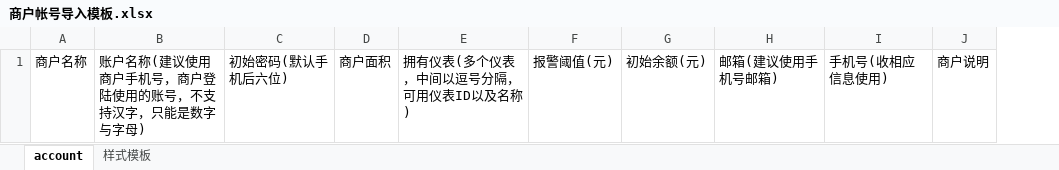
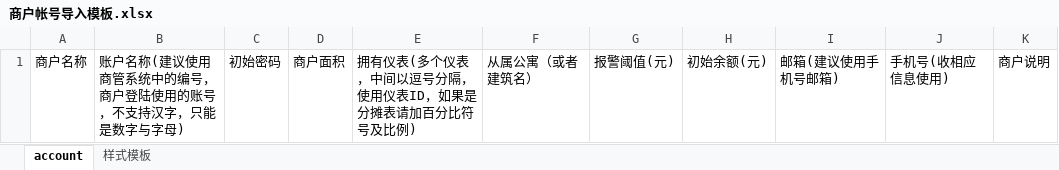
Before and after one commit to cloudenergy/admin, an Excel workbook: files/商户帐号导入模板.xlsx, sheet account, drawn as a sheet; values as stored, in another font and other column widths than the file's, no borders; removed rows and columns are numbered as before the commit, all else as after; the diff names each change by its address in the sheet, - before the commit and + after, or states it on an @@ line.

```diff
--- a/files/商户帐号导入模板.xlsx (sheet account)
+++ b/files/商户帐号导入模板.xlsx (sheet account)
-column B, row 1: 账户名称(建议使用商户手机号，商户登陆使用的账号，不支持汉字，只能是数字与字母)
-column C, row 1: 初始密码(默认手机后六位)
+column B, row 1: 账户名称(建议使用商管系统中的编号，商户登陆使用的账号，不支持汉字，只能是数字与字母)
+column C, row 1: 初始密码
-column E, row 1: 拥有仪表(多个仪表，中间以逗号分隔，可用仪表ID以及名称)
+column E, row 1: 拥有仪表(多个仪表，中间以逗号分隔，使用仪表ID，如果是分摊表请加百分比符号及比例)
+column F, row 1: 从属公寓（或者建筑名）
```
Also changed, not shown: sheet 样式模板, 4 other files.
